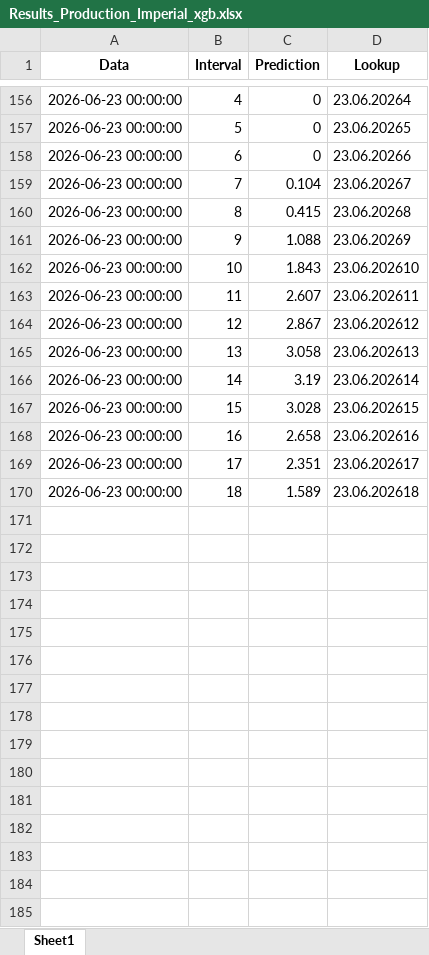
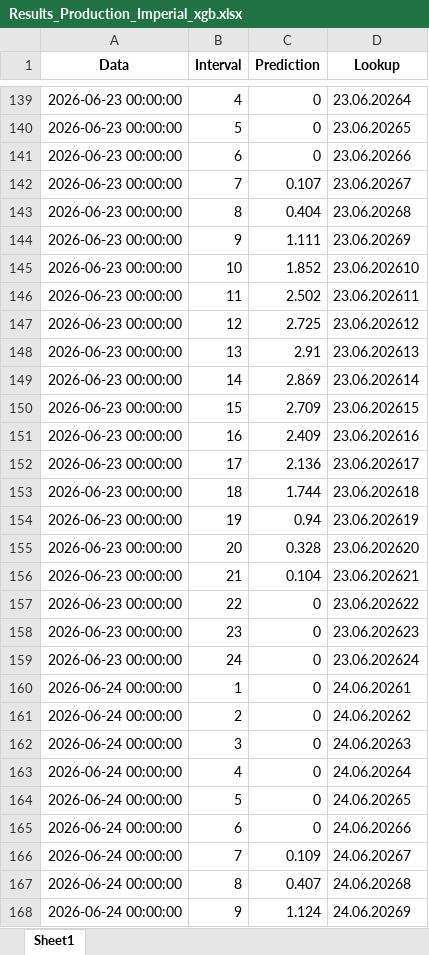
Before and after one commit to Andrei-Ionita/AdremTrading, an Excel workbook: Imperial/Results_Production_Imperial_xgb.xlsx, sheet Sheet1, drawn as a sheet; only a part is shown, gaps mark what is left out; values as stored, in another font and other column widths than the file's, no borders; addresses are those after the commit; the diff covers the shown part only; the diff names each change by its address in the sheet, - before the commit and + after, or states it on an @@ line.

```diff
--- a/Imperial/Results_Production_Imperial_xgb.xlsx (sheet Sheet1)
+++ b/Imperial/Results_Production_Imperial_xgb.xlsx (sheet Sheet1)
-C142 (Prediction): 0.104
+C142 (Prediction): 0.107
-C143 (Prediction): 0.415
+C143 (Prediction): 0.404
-C144 (Prediction): 1.088
+C144 (Prediction): 1.111
-C145 (Prediction): 1.843
+C145 (Prediction): 1.852
-C146 (Prediction): 2.607
+C146 (Prediction): 2.502
-C147 (Prediction): 2.867
+C147 (Prediction): 2.725
-C148 (Prediction): 3.058
+C148 (Prediction): 2.91
-C149 (Prediction): 3.19
+C149 (Prediction): 2.869
-C150 (Prediction): 3.028
+C150 (Prediction): 2.709
-C151 (Prediction): 2.658
+C151 (Prediction): 2.409
-C152 (Prediction): 2.351
+C152 (Prediction): 2.136
-C153 (Prediction): 1.589
+C153 (Prediction): 1.744
+row 154: 2026-06-23 00:00:00 | 19 | 0.94 | 23.06.202619
+row 155: 2026-06-23 00:00:00 | 20 | 0.328 | 23.06.202620
+row 156: 2026-06-23 00:00:00 | 21 | 0.104 | 23.06.202621
+row 157: 2026-06-23 00:00:00 | 22 | 0 | 23.06.202622
+row 158: 2026-06-23 00:00:00 | 23 | 0 | 23.06.202623
+row 159: 2026-06-23 00:00:00 | 24 | 0 | 23.06.202624
+row 160: 2026-06-24 00:00:00 | 1 | 0 | 24.06.20261
+row 161: 2026-06-24 00:00:00 | 2 | 0 | 24.06.20262
+row 162: 2026-06-24 00:00:00 | 3 | 0 | 24.06.20263
+row 163: 2026-06-24 00:00:00 | 4 | 0 | 24.06.20264
+row 164: 2026-06-24 00:00:00 | 5 | 0 | 24.06.20265
+row 165: 2026-06-24 00:00:00 | 6 | 0 | 24.06.20266
+row 166: 2026-06-24 00:00:00 | 7 | 0.109 | 24.06.20267
+row 167: 2026-06-24 00:00:00 | 8 | 0.407 | 24.06.20268
+row 168: 2026-06-24 00:00:00 | 9 | 1.124 | 24.06.20269
```
Also changed, not shown: 2 added rows, 17 removed rows and 79 edited cells elsewhere in this sheet, Imperial/Results_Production_Imperial_xgb_15min.xlsx, Transavia/Consumption/Input/Input.xlsx, 5 other files.
